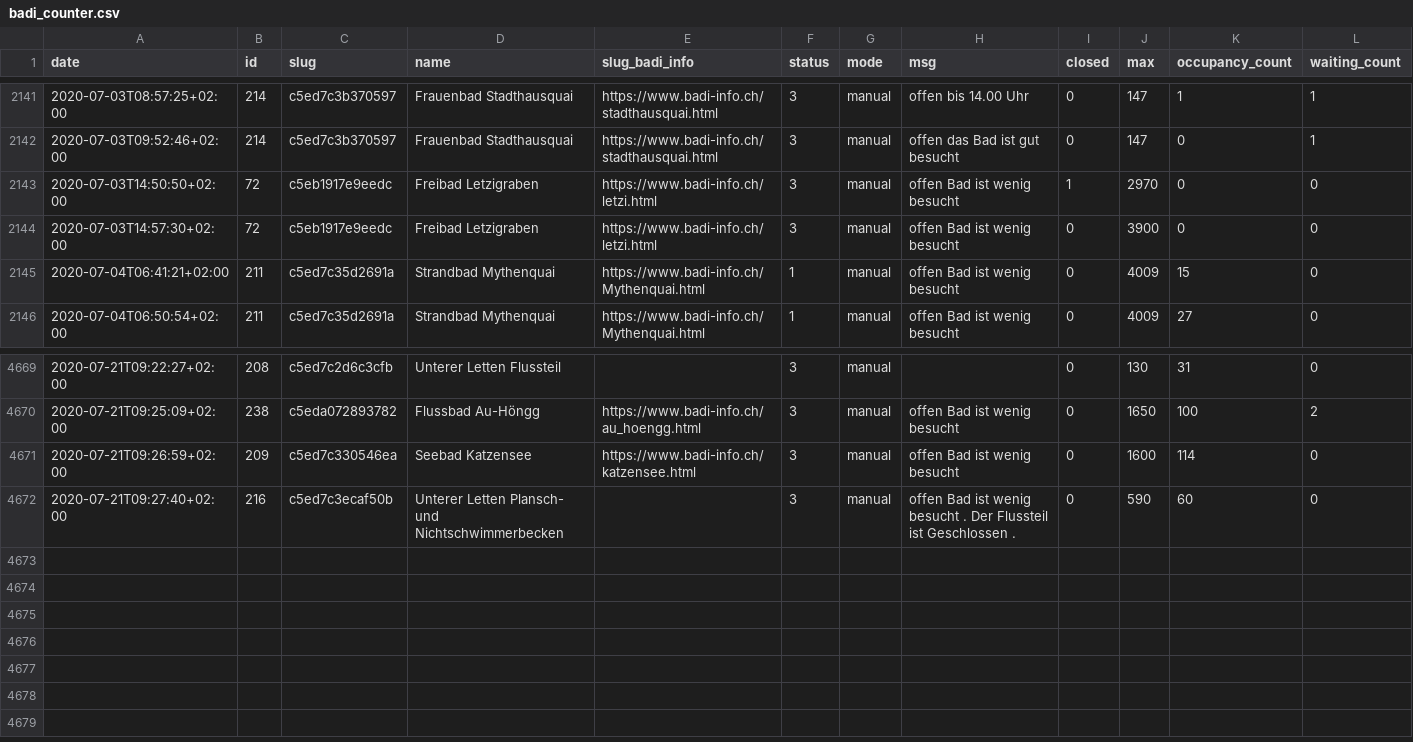
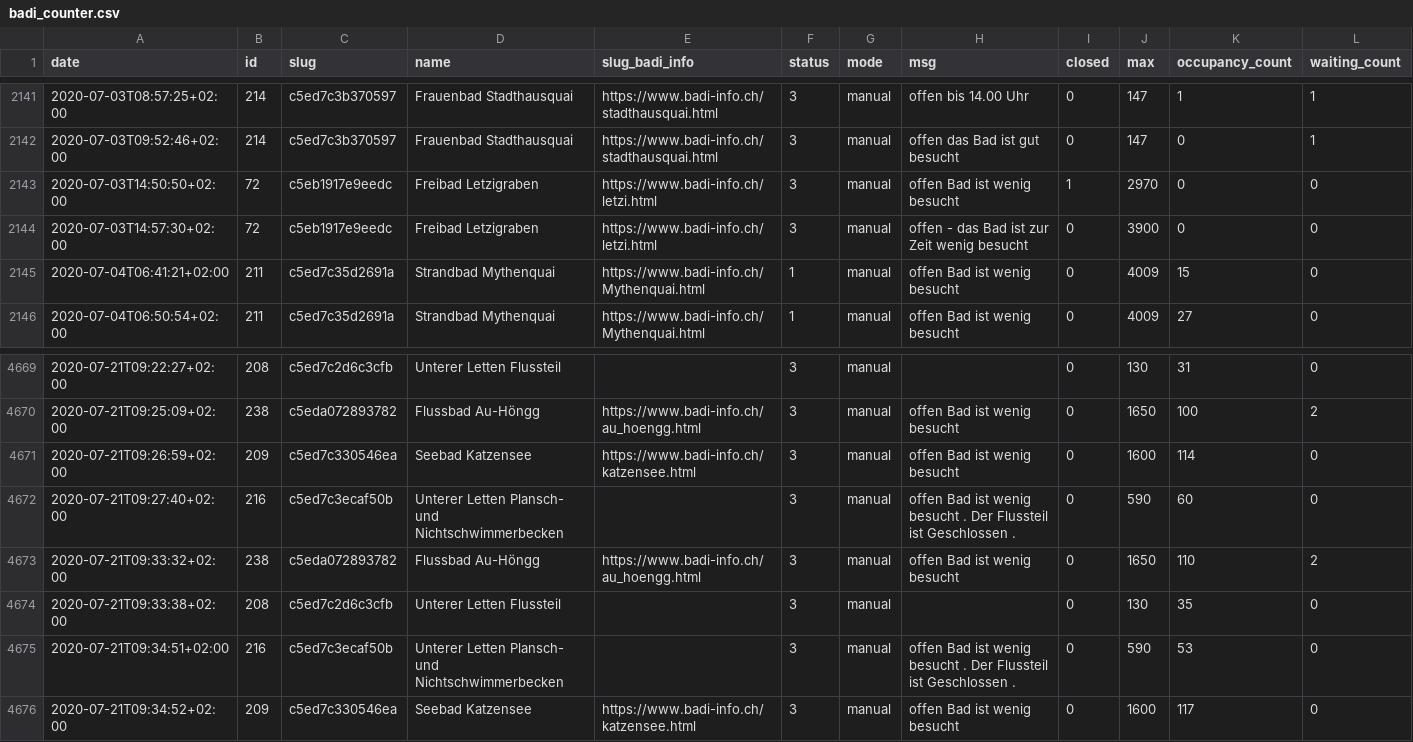
Before and after one commit to opendatazurich/opendatazurich.github.io, a CSV file: automation/badi-counter/badi_counter.csv, drawn as a sheet; only a part is shown, gaps mark what is left out.

Commit message:
Update badi_counter.csv with latest data

```diff
--- a/automation/badi-counter/badi_counter.csv
+++ b/automation/badi-counter/badi_counter.csv
@@ -2143,3 +2143,3 @@ date,id,slug,name,slug_badi_info,status,mode,msg,closed,max,occupancy_count,wait
 2020-07-03T14:50:50+02:00,72,c5eb1917e9eedc,"Freibad Letzigraben",https://www.badi-info.ch/letzi.html,3,manual,"offen Bad ist wenig besucht",1,2970,0,0
-2020-07-03T14:57:30+02:00,72,c5eb1917e9eedc,"Freibad Letzigraben",https://www.badi-info.ch/letzi.html,3,manual,"offen Bad ist wenig besucht",0,3900,0,0
+2020-07-03T14:57:30+02:00,72,c5eb1917e9eedc,"Freibad Letzigraben",https://www.badi-info.ch/letzi.html,3,manual,"offen - das Bad ist zur Zeit wenig besucht",0,3900,0,0
 2020-07-04T06:41:21+02:00,211,c5ed7c35d2691a,"Strandbad Mythenquai",https://www.badi-info.ch/Mythenquai.html,1,manual,"offen Bad ist wenig besucht",0,4009,15,0
@@ -4672 +4672,5 @@ date,id,slug,name,slug_badi_info,status,mode,msg,closed,max,occupancy_count,wait
 2020-07-21T09:27:40+02:00,216,c5ed7c3ecaf50b,"Unterer Letten Plansch- und Nichtschwimmerbecken","",3,manual,"offen Bad ist wenig besucht . Der Flussteil ist Geschlossen .",0,590,60,0
+2020-07-21T09:33:32+02:00,238,c5eda072893782,"Flussbad Au-Höngg",https://www.badi-info.ch/au_hoengg.html,3,manual,"offen Bad ist wenig besucht",0,1650,110,2
+2020-07-21T09:33:38+02:00,208,c5ed7c2d6c3cfb,"Unterer Letten Flussteil","",3,manual,"",0,130,35,0
+2020-07-21T09:34:51+02:00,216,c5ed7c3ecaf50b,"Unterer Letten Plansch- und Nichtschwimmerbecken","",3,manual,"offen Bad ist wenig besucht . Der Flussteil ist Geschlossen .",0,590,53,0
+2020-07-21T09:34:52+02:00,209,c5ed7c330546ea,"Seebad Katzensee",https://www.badi-info.ch/katzensee.html,3,manual,"offen Bad ist wenig besucht",0,1600,117,0
```
